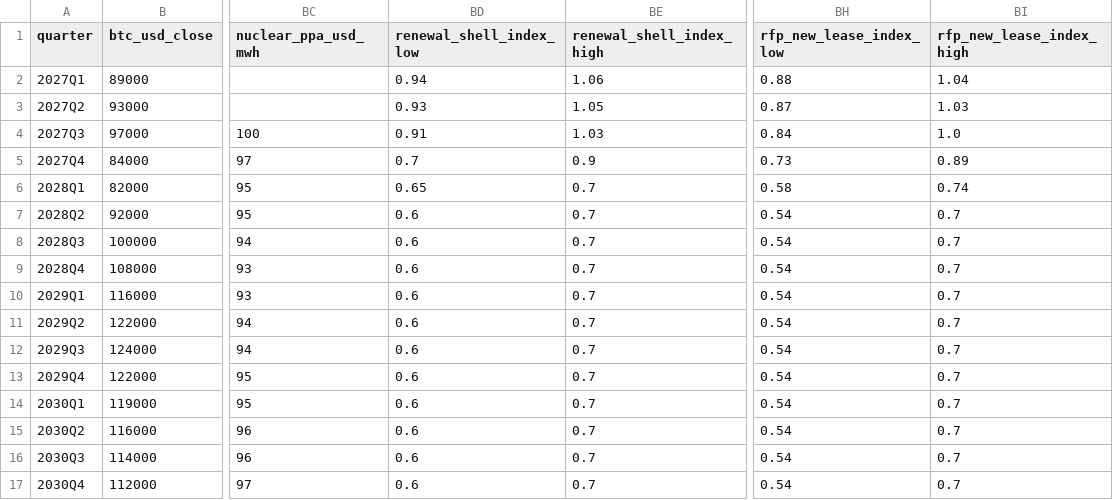
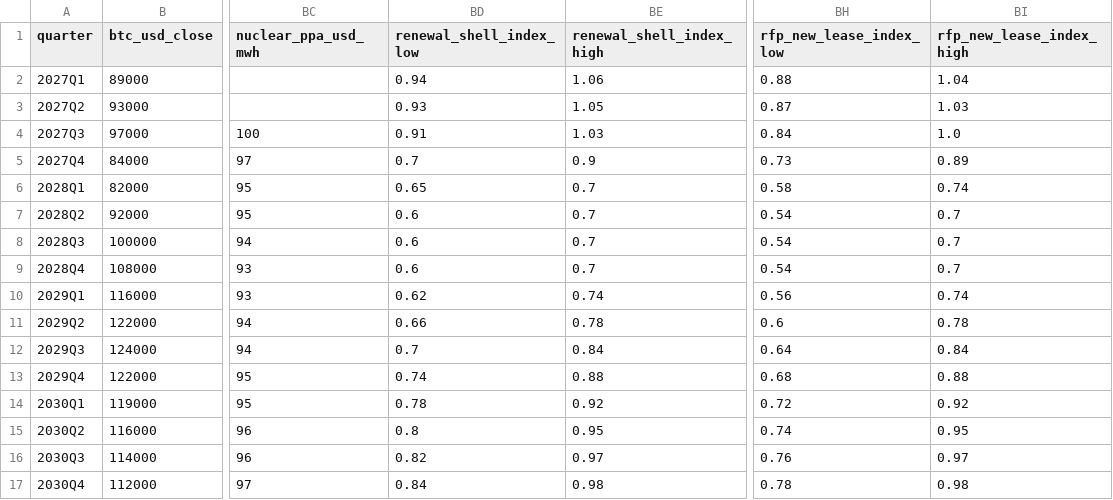
Before and after one commit to tudorc44/garage-to-gigawatt, a CSV file: src/content/market_s3.csv, drawn as a sheet; only a part is shown, gaps mark what is left out; the diff names each change by its address in the sheet, - before the commit and + after, or states it on an @@ line.

```diff
--- a/src/content/market_s3.csv
+++ b/src/content/market_s3.csv
-BD10 (renewal_shell_index_low): 0.6
+BD10 (renewal_shell_index_low): 0.62
-BE10 (renewal_shell_index_high): 0.7
+BE10 (renewal_shell_index_high): 0.74
-BH10 (rfp_new_lease_index_low): 0.54
+BH10 (rfp_new_lease_index_low): 0.56
-BI10 (rfp_new_lease_index_high): 0.7
+BI10 (rfp_new_lease_index_high): 0.74
-BD11 (renewal_shell_index_low): 0.6
+BD11 (renewal_shell_index_low): 0.66
-BE11 (renewal_shell_index_high): 0.7
+BE11 (renewal_shell_index_high): 0.78
-BH11 (rfp_new_lease_index_low): 0.54
+BH11 (rfp_new_lease_index_low): 0.6
-BI11 (rfp_new_lease_index_high): 0.7
+BI11 (rfp_new_lease_index_high): 0.78
-BD12 (renewal_shell_index_low): 0.6
+BD12 (renewal_shell_index_low): 0.7
-BE12 (renewal_shell_index_high): 0.7
+BE12 (renewal_shell_index_high): 0.84
-BH12 (rfp_new_lease_index_low): 0.54
+BH12 (rfp_new_lease_index_low): 0.64
-BI12 (rfp_new_lease_index_high): 0.7
+BI12 (rfp_new_lease_index_high): 0.84
-BD13 (renewal_shell_index_low): 0.6
+BD13 (renewal_shell_index_low): 0.74
-BE13 (renewal_shell_index_high): 0.7
+BE13 (renewal_shell_index_high): 0.88
-BH13 (rfp_new_lease_index_low): 0.54
+BH13 (rfp_new_lease_index_low): 0.68
-BI13 (rfp_new_lease_index_high): 0.7
+BI13 (rfp_new_lease_index_high): 0.88
-BD14 (renewal_shell_index_low): 0.6
+BD14 (renewal_shell_index_low): 0.78
-BE14 (renewal_shell_index_high): 0.7
+BE14 (renewal_shell_index_high): 0.92
-BH14 (rfp_new_lease_index_low): 0.54
+BH14 (rfp_new_lease_index_low): 0.72
-BI14 (rfp_new_lease_index_high): 0.7
+BI14 (rfp_new_lease_index_high): 0.92
-BD15 (renewal_shell_index_low): 0.6
+BD15 (renewal_shell_index_low): 0.8
-BE15 (renewal_shell_index_high): 0.7
+BE15 (renewal_shell_index_high): 0.95
-BH15 (rfp_new_lease_index_low): 0.54
+BH15 (rfp_new_lease_index_low): 0.74
-BI15 (rfp_new_lease_index_high): 0.7
+BI15 (rfp_new_lease_index_high): 0.95
-BD16 (renewal_shell_index_low): 0.6
+BD16 (renewal_shell_index_low): 0.82
-BE16 (renewal_shell_index_high): 0.7
+BE16 (renewal_shell_index_high): 0.97
-BH16 (rfp_new_lease_index_low): 0.54
+BH16 (rfp_new_lease_index_low): 0.76
-BI16 (rfp_new_lease_index_high): 0.7
+BI16 (rfp_new_lease_index_high): 0.97
-BD17 (renewal_shell_index_low): 0.6
+BD17 (renewal_shell_index_low): 0.84
-BE17 (renewal_shell_index_high): 0.7
+BE17 (renewal_shell_index_high): 0.98
-BH17 (rfp_new_lease_index_low): 0.54
+BH17 (rfp_new_lease_index_low): 0.78
-BI17 (rfp_new_lease_index_high): 0.7
+BI17 (rfp_new_lease_index_high): 0.98
```
Also changed, not shown: 5 other files.
